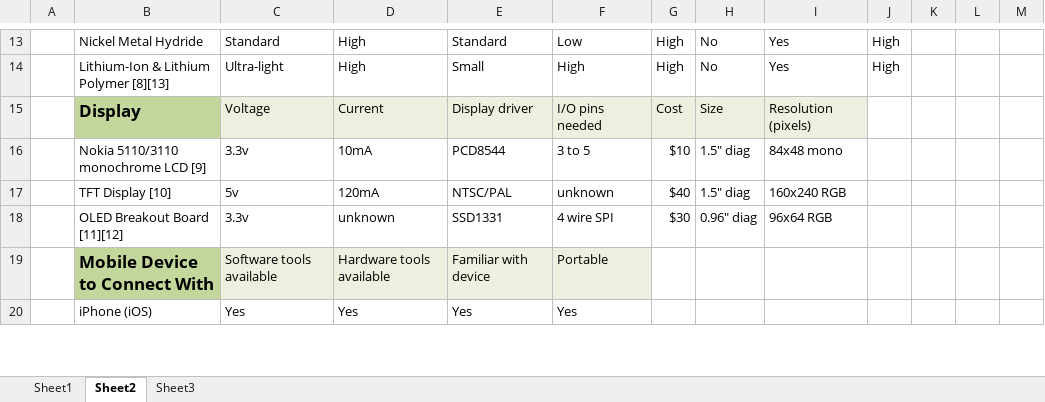
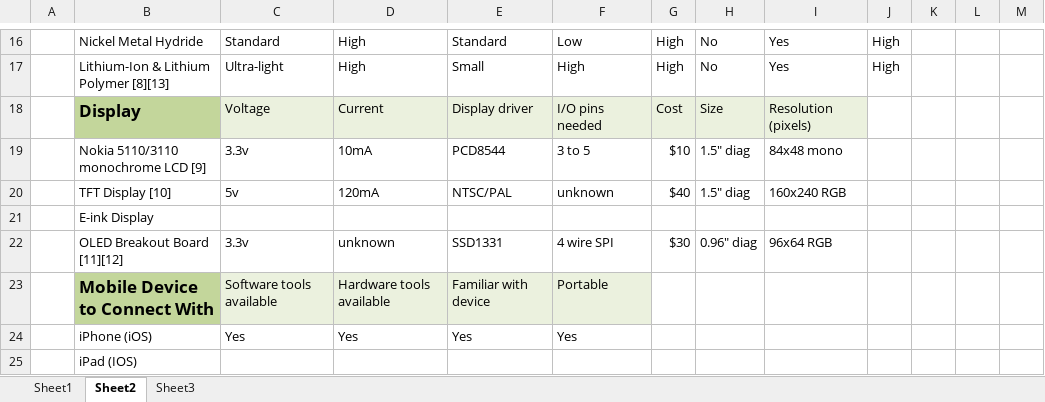
Before and after one commit to TuanMTruong/Senior_Design, an Excel workbook: Documentations/Features-Garrett.xlsx, sheet Sheet2, drawn as a sheet; only a part is shown, gaps mark what is left out; values as stored, in another font and other column widths than the file's, no borders; the diff covers the shown part only; the diff names each change by its address in the sheet, - before the commit and + after, or states it on an @@ line.

```diff
--- a/Documentations/Features-Garrett.xlsx (sheet Sheet2)
+++ b/Documentations/Features-Garrett.xlsx (sheet Sheet2)
+row 21:  | E-ink Display
+row 25:  | iPad (IOS)
```
Also changed, not shown: 6 added rows and 9 edited cells elsewhere in this sheet.
